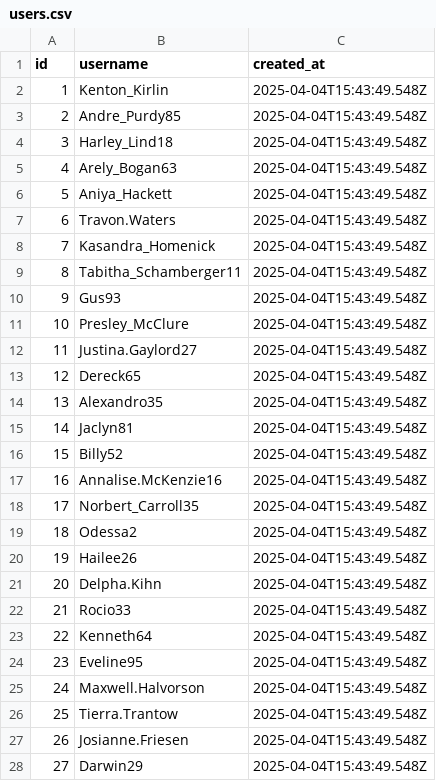
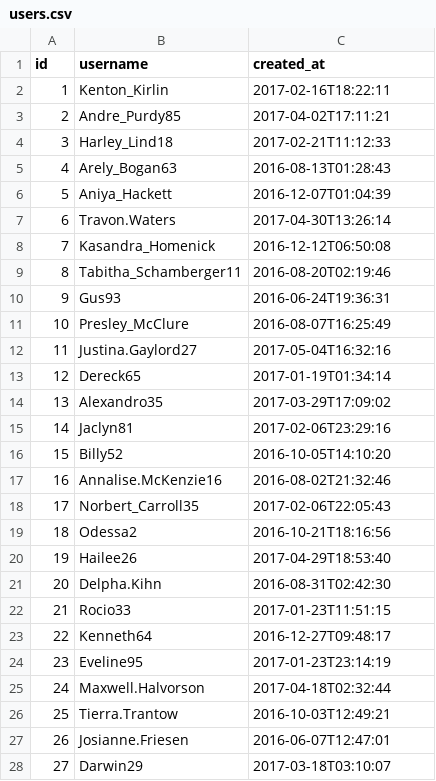
Before and after one commit to sandeep-nitharwal-3905/Project-DBMS, a CSV file: public/data/users.csv, drawn as a sheet; only a part is shown; the diff covers the shown part only.

```diff
--- a/public/data/users.csv
+++ b/public/data/users.csv
@@ -1,28 +1,28 @@
 id,username,created_at
-"1","Kenton_Kirlin","2025-04-04T15:43:49.548Z"
-"2","Andre_Purdy85","2025-04-04T15:43:49.548Z"
-"3","Harley_Lind18","2025-04-04T15:43:49.548Z"
-"4","Arely_Bogan63","2025-04-04T15:43:49.548Z"
-"5","Aniya_Hackett","2025-04-04T15:43:49.548Z"
-"6","Travon.Waters","2025-04-04T15:43:49.548Z"
-"7","Kasandra_Homenick","2025-04-04T15:43:49.548Z"
-"8","Tabitha_Schamberger11","2025-04-04T15:43:49.548Z"
-"9","Gus93","2025-04-04T15:43:49.548Z"
-"10","Presley_McClure","2025-04-04T15:43:49.548Z"
-"11","Justina.Gaylord27","2025-04-04T15:43:49.548Z"
-"12","Dereck65","2025-04-04T15:43:49.548Z"
-"13","Alexandro35","2025-04-04T15:43:49.548Z"
-"14","Jaclyn81","2025-04-04T15:43:49.548Z"
-"15","Billy52","2025-04-04T15:43:49.548Z"
-"16","Annalise.McKenzie16","2025-04-04T15:43:49.548Z"
-"17","Norbert_Carroll35","2025-04-04T15:43:49.548Z"
-"18","Odessa2","2025-04-04T15:43:49.548Z"
-"19","Hailee26","2025-04-04T15:43:49.548Z"
-"20","Delpha.Kihn","2025-04-04T15:43:49.548Z"
-"21","Rocio33","2025-04-04T15:43:49.548Z"
-"22","Kenneth64","2025-04-04T15:43:49.548Z"
-"23","Eveline95","2025-04-04T15:43:49.548Z"
-"24","Maxwell.Halvorson","2025-04-04T15:43:49.548Z"
-"25","Tierra.Trantow","2025-04-04T15:43:49.548Z"
-"26","Josianne.Friesen","2025-04-04T15:43:49.548Z"
-"27","Darwin29","2025-04-04T15:43:49.548Z"
+1,Kenton_Kirlin,2017-02-16T18:22:11
+2,Andre_Purdy85,2017-04-02T17:11:21
+3,Harley_Lind18,2017-02-21T11:12:33
+4,Arely_Bogan63,2016-08-13T01:28:43
+5,Aniya_Hackett,2016-12-07T01:04:39
+6,Travon.Waters,2017-04-30T13:26:14
+7,Kasandra_Homenick,2016-12-12T06:50:08
+8,Tabitha_Schamberger11,2016-08-20T02:19:46
+9,Gus93,2016-06-24T19:36:31
+10,Presley_McClure,2016-08-07T16:25:49
+11,Justina.Gaylord27,2017-05-04T16:32:16
+12,Dereck65,2017-01-19T01:34:14
+13,Alexandro35,2017-03-29T17:09:02
+14,Jaclyn81,2017-02-06T23:29:16
+15,Billy52,2016-10-05T14:10:20
+16,Annalise.McKenzie16,2016-08-02T21:32:46
+17,Norbert_Carroll35,2017-02-06T22:05:43
+18,Odessa2,2016-10-21T18:16:56
+19,Hailee26,2017-04-29T18:53:40
+20,Delpha.Kihn,2016-08-31T02:42:30
+21,Rocio33,2017-01-23T11:51:15
+22,Kenneth64,2016-12-27T09:48:17
+23,Eveline95,2017-01-23T23:14:19
+24,Maxwell.Halvorson,2017-04-18T02:32:44
+25,Tierra.Trantow,2016-10-03T12:49:21
+26,Josianne.Friesen,2016-06-07T12:47:01
+27,Darwin29,2017-03-18T03:10:07
```
Also changed, not shown: 1 removed row and 73 edited cells elsewhere in this file, public/data/photo_tags.csv, public/data/photos.csv, 8 other files.
